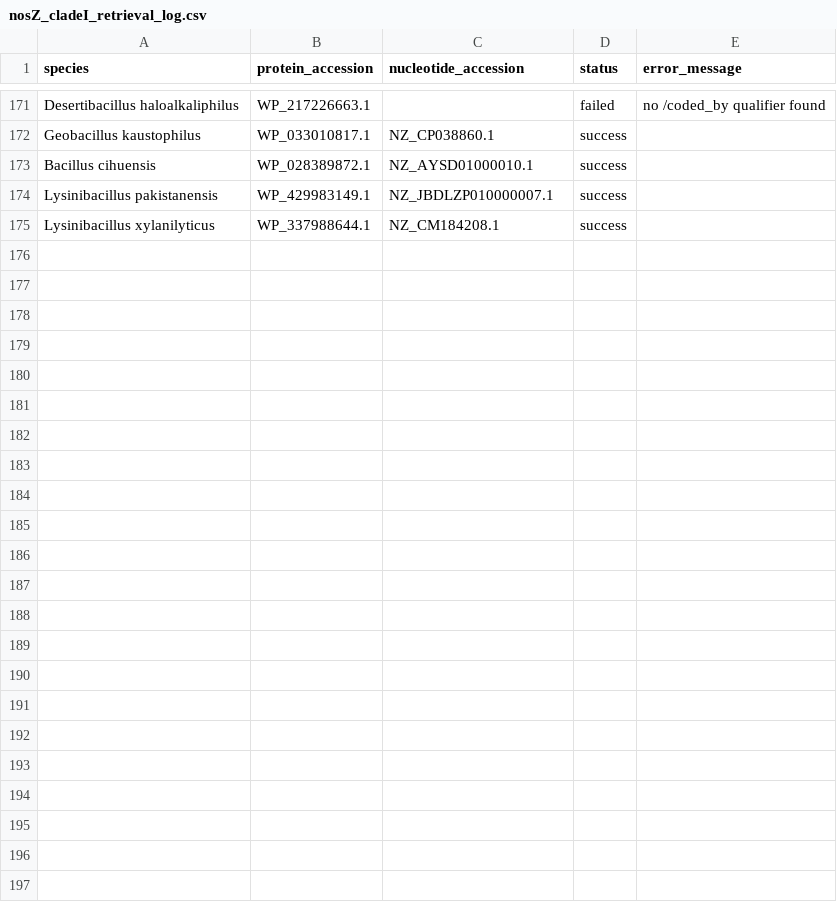
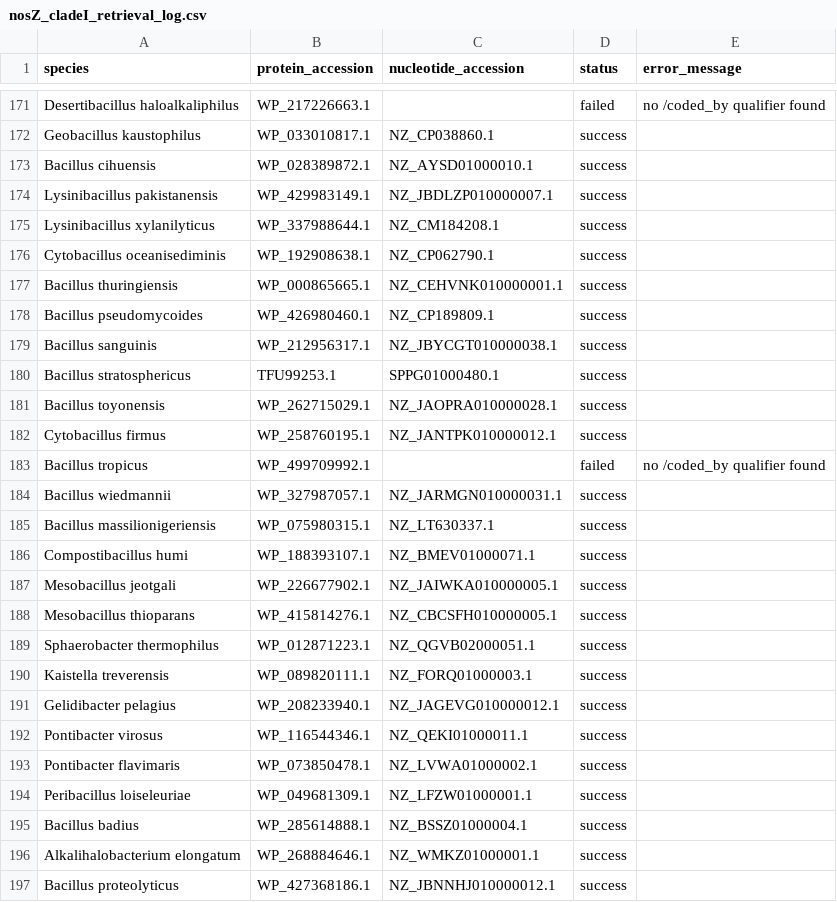
Before and after one commit to ss1855/gblock, a CSV file: nosZ_cladeI_retrieval_log.csv, drawn as a sheet; only a part is shown, gaps mark what is left out; the diff names each change by its address in the sheet, - before the commit and + after, or states it on an @@ line.

```diff
--- a/nosZ_cladeI_retrieval_log.csv
+++ b/nosZ_cladeI_retrieval_log.csv
+row 176: Cytobacillus oceanisediminis | WP_192908638.1 | NZ_CP062790.1 | success
+row 177: Bacillus thuringiensis | WP_000865665.1 | NZ_CEHVNK010000001.1 | success
+row 178: Bacillus pseudomycoides | WP_426980460.1 | NZ_CP189809.1 | success
+row 179: Bacillus sanguinis | WP_212956317.1 | NZ_JBYCGT010000038.1 | success
+row 180: Bacillus stratosphericus | TFU99253.1 | SPPG01000480.1 | success
+row 181: Bacillus toyonensis | WP_262715029.1 | NZ_JAOPRA010000028.1 | success
+row 182: Cytobacillus firmus | WP_258760195.1 | NZ_JANTPK010000012.1 | success
+row 183: Bacillus tropicus | WP_499709992.1 |  | failed | no /coded_by qualifier found
+row 184: Bacillus wiedmannii | WP_327987057.1 | NZ_JARMGN010000031.1 | success
+row 185: Bacillus massilionigeriensis | WP_075980315.1 | NZ_LT630337.1 | success
+row 186: Compostibacillus humi | WP_188393107.1 | NZ_BMEV01000071.1 | success
+row 187: Mesobacillus jeotgali | WP_226677902.1 | NZ_JAIWKA010000005.1 | success
+row 188: Mesobacillus thioparans | WP_415814276.1 | NZ_CBCSFH010000005.1 | success
+row 189: Sphaerobacter thermophilus | WP_012871223.1 | NZ_QGVB02000051.1 | success
+row 190: Kaistella treverensis | WP_089820111.1 | NZ_FORQ01000003.1 | success
+row 191: Gelidibacter pelagius | WP_208233940.1 | NZ_JAGEVG010000012.1 | success
+row 192: Pontibacter virosus | WP_116544346.1 | NZ_QEKI01000011.1 | success
+row 193: Pontibacter flavimaris | WP_073850478.1 | NZ_LVWA01000002.1 | success
+row 194: Peribacillus loiseleuriae | WP_049681309.1 | NZ_LFZW01000001.1 | success
+row 195: Bacillus badius | WP_285614888.1 | NZ_BSSZ01000004.1 | success
+row 196: Alkalihalobacterium elongatum | WP_268884646.1 | NZ_WMKZ01000001.1 | success
+row 197: Bacillus proteolyticus | WP_427368186.1 | NZ_JBNNHJ010000012.1 | success
```
Also changed, not shown: 6 other files.
